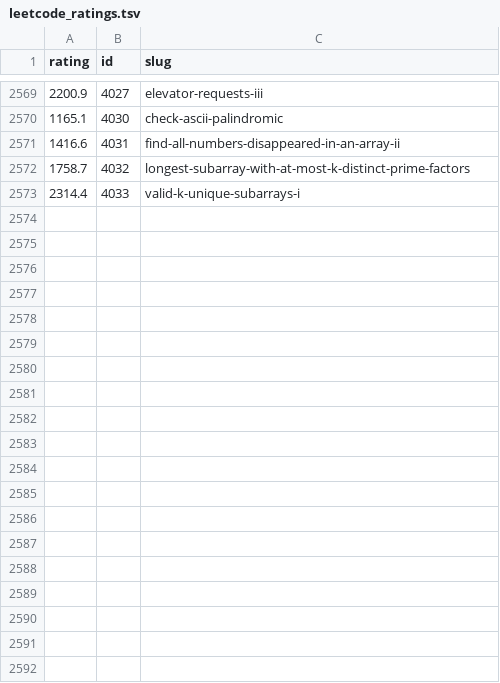
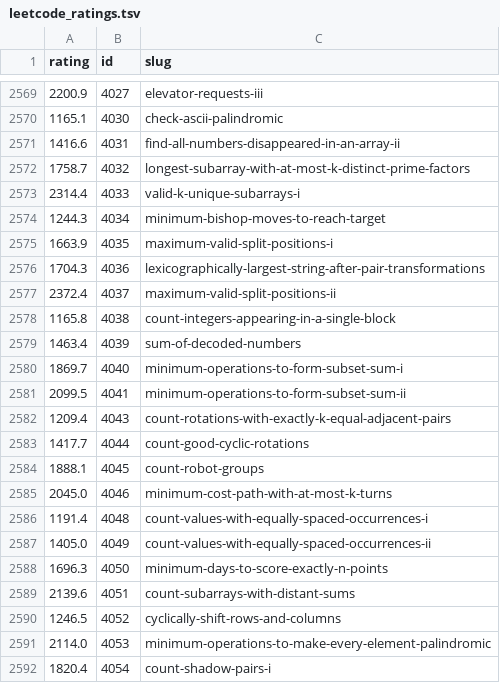
Before and after one commit to shyal/leetcode, a TSV file: data/leetcode_ratings.tsv, drawn as a sheet; only a part is shown, gaps mark what is left out; the diff covers the shown part only.

```diff
--- a/data/leetcode_ratings.tsv
+++ b/data/leetcode_ratings.tsv
@@ -2573 +2573,20 @@ rating	id	slug
 2314.4	4033	valid-k-unique-subarrays-i
+1244.3	4034	minimum-bishop-moves-to-reach-target
+1663.9	4035	maximum-valid-split-positions-i
+1704.3	4036	lexicographically-largest-string-after-pair-transformations
+2372.4	4037	maximum-valid-split-positions-ii
+1165.8	4038	count-integers-appearing-in-a-single-block
+1463.4	4039	sum-of-decoded-numbers
+1869.7	4040	minimum-operations-to-form-subset-sum-i
+2099.5	4041	minimum-operations-to-form-subset-sum-ii
+1209.4	4043	count-rotations-with-exactly-k-equal-adjacent-pairs
+1417.7	4044	count-good-cyclic-rotations
+1888.1	4045	count-robot-groups
+2045.0	4046	minimum-cost-path-with-at-most-k-turns
+1191.4	4048	count-values-with-equally-spaced-occurrences-i
+1405.0	4049	count-values-with-equally-spaced-occurrences-ii
+1696.3	4050	minimum-days-to-score-exactly-n-points
+2139.6	4051	count-subarrays-with-distant-sums
+1246.5	4052	cyclically-shift-rows-and-columns
+2114.0	4053	minimum-operations-to-make-every-element-palindromic
+1820.4	4054	count-shadow-pairs-i
```
Also changed, not shown: 29 added rows elsewhere in this file, 7 other files.
